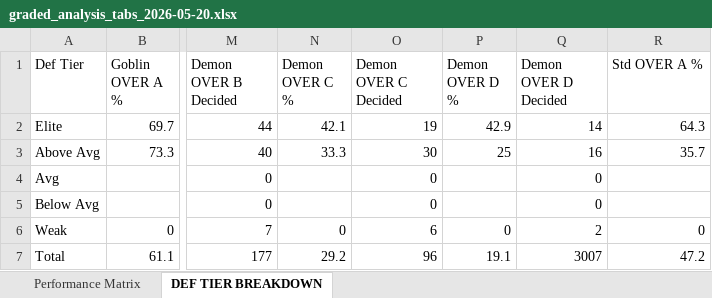
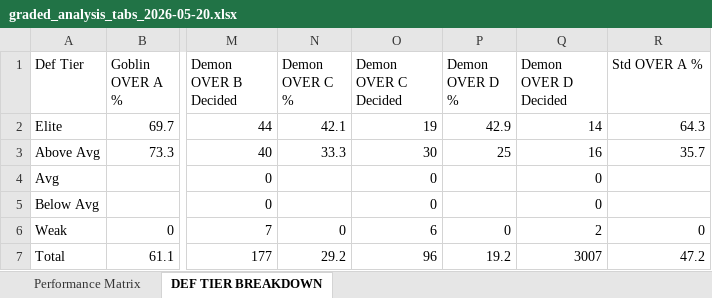
Before and after one commit to halekevi/nba-pipelines, an Excel workbook: ui_runner/templates/graded_analysis_tabs_2026-05-20.xlsx, sheet DEF TIER BREAKDOWN, drawn as a sheet; only a part is shown, gaps mark what is left out; values as stored, in another font and other column widths than the file's, no borders; the diff names each change by its address in the sheet, - before the commit and + after, or states it on an @@ line.

```diff
--- a/ui_runner/templates/graded_analysis_tabs_2026-05-20.xlsx (sheet DEF TIER BREAKDOWN)
+++ b/ui_runner/templates/graded_analysis_tabs_2026-05-20.xlsx (sheet DEF TIER BREAKDOWN)
-P7 (Demon OVER D %): 19.1
+P7 (Demon OVER D %): 19.2
```
Also changed, not shown: sheet Performance Matrix, 5 other files.
